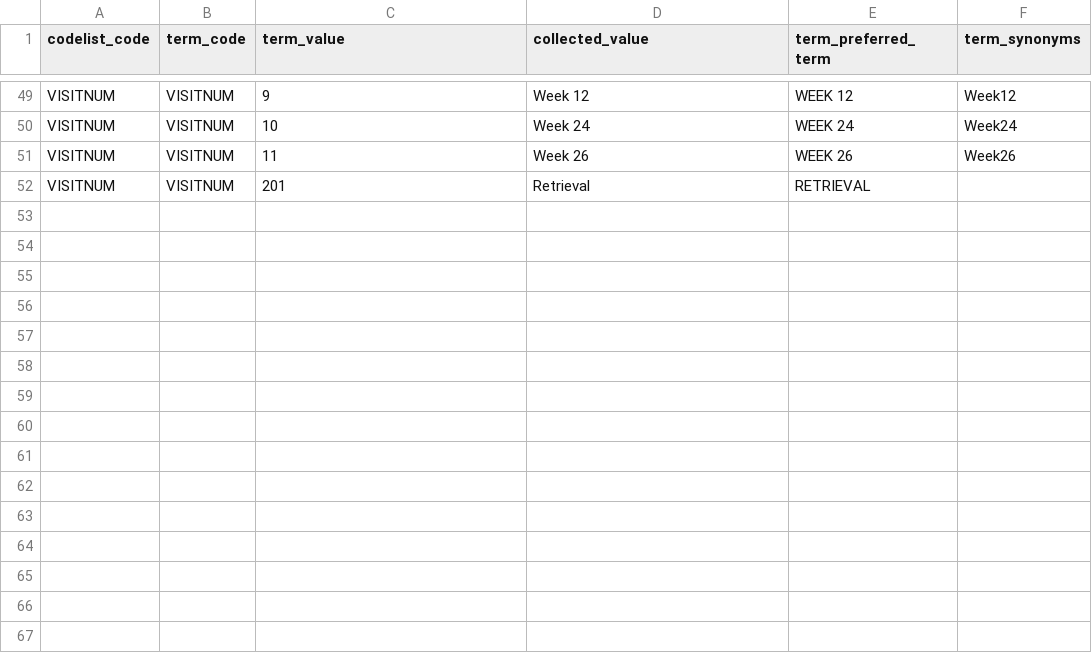
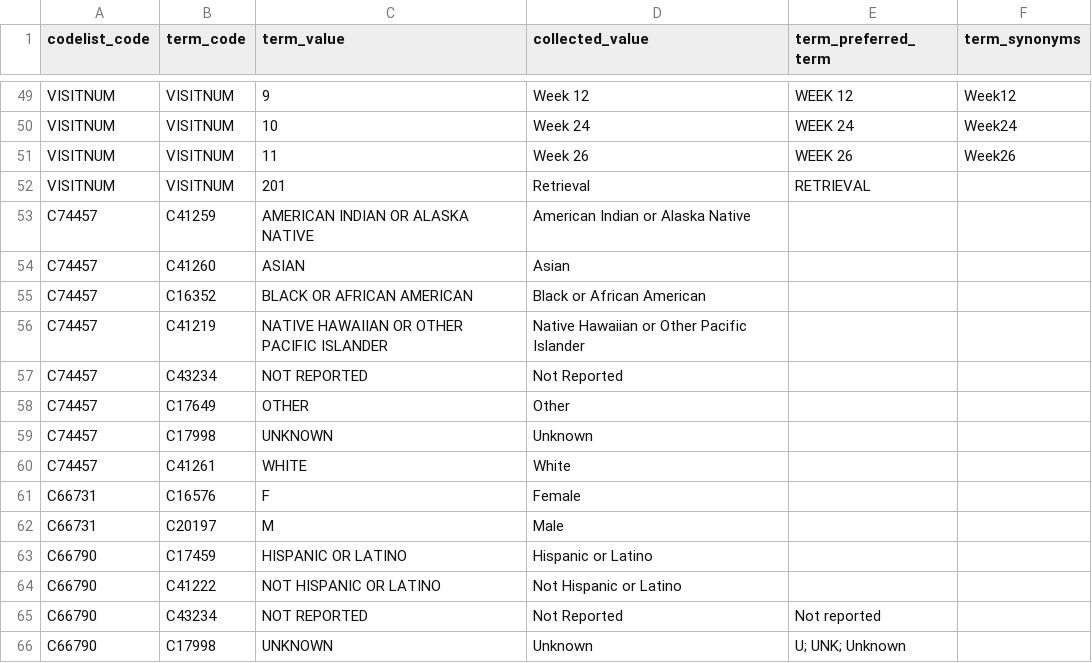
Before and after one commit to pharmaverse/rinpharma-2024-SDTM-workshop, a CSV file: datasets/sdtm_ct_pharmasug.csv, drawn as a sheet; only a part is shown, gaps mark what is left out.

```diff
--- a/datasets/sdtm_ct_pharmasug.csv
+++ b/datasets/sdtm_ct_pharmasug.csv
@@ -52 +52,15 @@ VISITNUM,VISITNUM,11,Week 26,WEEK 26,Week26
 VISITNUM,VISITNUM,201,Retrieval,RETRIEVAL,
+C74457,C41259,AMERICAN INDIAN OR ALASKA NATIVE,American Indian or Alaska Native,,
+C74457,C41260,ASIAN,Asian,,
+C74457,C16352,BLACK OR AFRICAN AMERICAN,Black or African American,,
+C74457,C41219,NATIVE HAWAIIAN OR OTHER PACIFIC ISLANDER,Native Hawaiian or Other Pacific Islander,,
+C74457,C43234,NOT REPORTED,Not Reported,,
+C74457,C17649,OTHER,Other,,
+C74457,C17998,UNKNOWN,Unknown,,
+C74457,C41261,WHITE,White,,
+C66731,C16576,F,Female,,
+C66731,C20197,M,Male,,
+C66790,C17459,HISPANIC OR LATINO,Hispanic or Latino,,
+C66790,C41222,NOT HISPANIC OR LATINO,Not Hispanic or Latino,,
+C66790,C43234,NOT REPORTED,Not Reported,Not reported,
+C66790,C17998,UNKNOWN,Unknown,U; UNK; Unknown,
```
Also changed, not shown: datasets/dm_raw_data.csv, datasets/subject_disposition_raw_data.csv, 3 other files.
